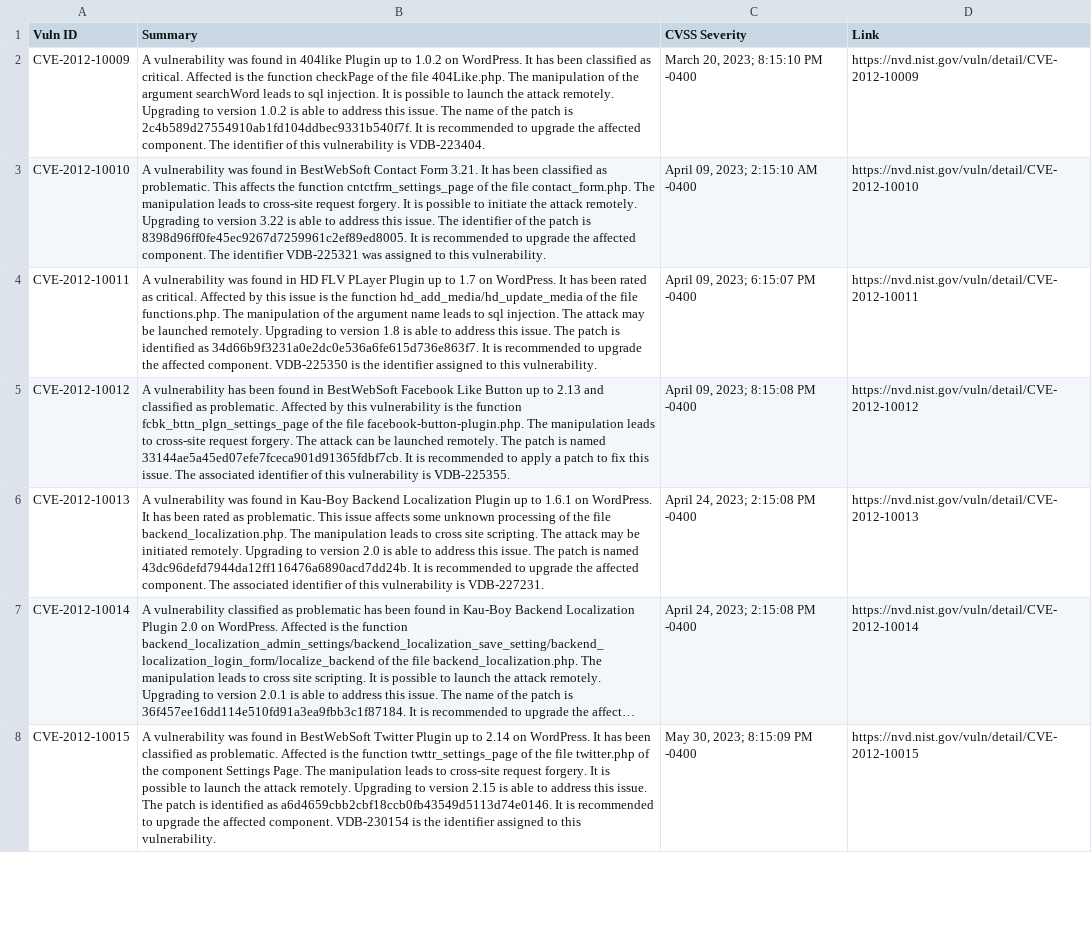
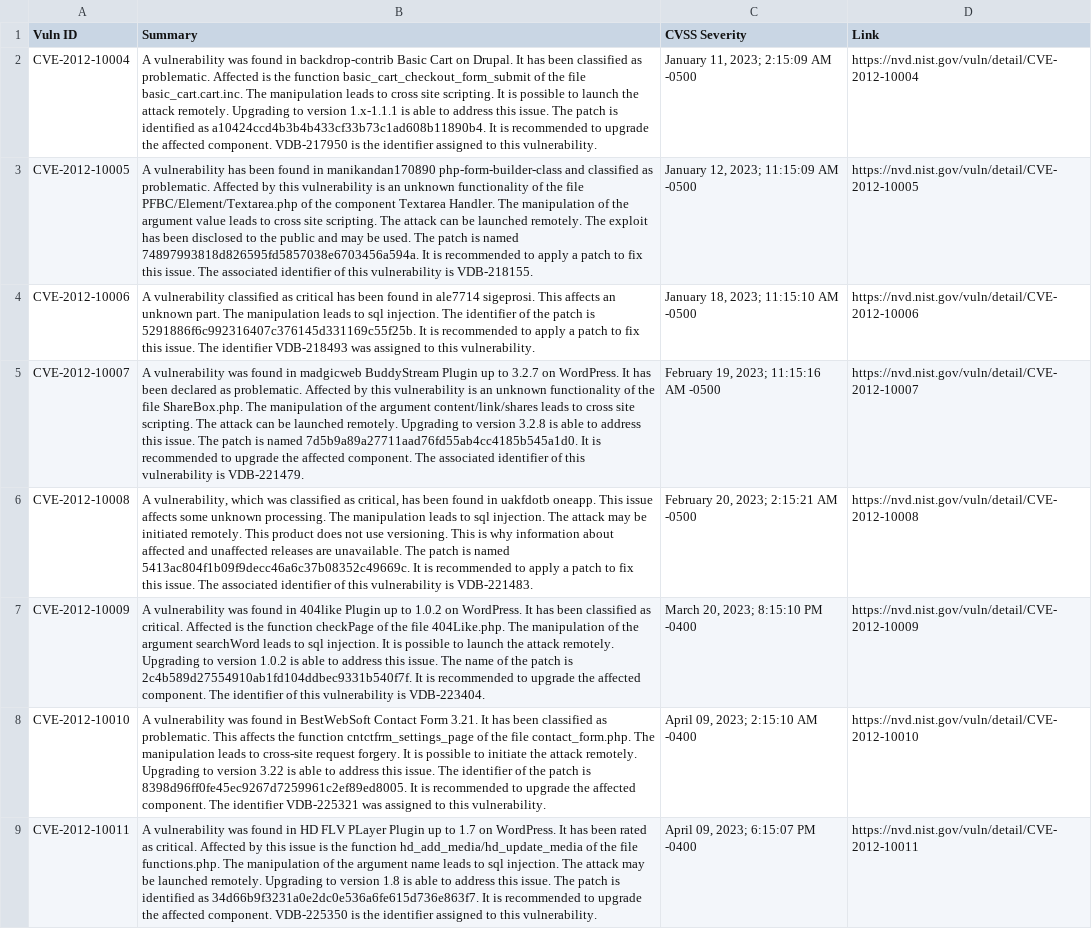
Before and after one commit to c2siorg/bug-connector, a CSV file: Data/NVD/CVE_2012.csv, drawn as a sheet; only a part is shown; the shorter side is filled out with more unchanged rows; long unchanged cells end in …; the diff names each change by its address in the sheet, - before the commit and + after, or states it on an @@ line.

```diff
--- a/Data/NVD/CVE_2012.csv
+++ b/Data/NVD/CVE_2012.csv
+row 2: CVE-2012-10004 | A vulnerability was found in backdrop-contrib Basic Cart on Drupal. It has been classified as problematic. Affected is the function basic_cart_checkout_form_submit of the file basic_cart.cart.inc. The manipulation leads to cross site scripting. It is possible to launch the attack remotely. Upgrading to version 1.x-1.1.1 is able to address this issue. The patch is identified as a10424ccd4b3b4b433cf33b73c1ad608b11890b4. It is recommended to upgrade the affected component. VDB-217950 is the identifier assigned to this vulnerability. | January 11, 2023; 2:15:09 AM -0500 | https://nvd.nist.gov/vuln/detail/CVE-2012-10004
+row 3: CVE-2012-10005 | A vulnerability has been found in manikandan170890 php-form-builder-class and classified as problematic. Affected by this vulnerability is an unknown functionality of the file PFBC/Element/Textarea.php of the component Textarea Handler. The manipulation of the argument value leads to cross site scripting. The attack can be launched remotely. The exploit has been disclosed to the public and may be used. The patch is named 74897993818d826595fd5857038e6703456a594a. It is recommended to apply a patch to fix this issue. The associated identifier of this vulnerability is VDB-218155. | January 12, 2023; 11:15:09 AM -0500 | https://nvd.nist.gov/vuln/detail/CVE-2012-10005
+row 4: CVE-2012-10006 | A vulnerability classified as critical has been found in ale7714 sigeprosi. This affects an unknown part. The manipulation leads to sql injection. The identifier of the patch is 5291886f6c992316407c376145d331169c55f25b. It is recommended to apply a patch to fix this issue. The identifier VDB-218493 was assigned to this vulnerability. | January 18, 2023; 11:15:10 AM -0500 | https://nvd.nist.gov/vuln/detail/CVE-2012-10006
+row 5: CVE-2012-10007 | A vulnerability was found in madgicweb BuddyStream Plugin up to 3.2.7 on WordPress. It has been declared as problematic. Affected by this vulnerability is an unknown functionality of the file ShareBox.php. The manipulation of the argument content/link/shares leads to cross site scripting. The attack can be launched remotely. Upgrading to version 3.2.8 is able to address this issue. The patch is named 7d5b9a89a27711aad76fd55ab4cc4185b545a1d0. It is recommended to upgrade the affected component. The associated identifier of this vulnerability is VDB-221479. | February 19, 2023; 11:15:16 AM -0500 | https://nvd.nist.gov/vuln/detail/CVE-2012-10007
+row 6: CVE-2012-10008 | A vulnerability, which was classified as critical, has been found in uakfdotb oneapp. This issue affects some unknown processing. The manipulation leads to sql injection. The attack may be initiated remotely. This product does not use versioning. This is why information about affected and unaffected releases are unavailable. The patch is named 5413ac804f1b09f9decc46a6c37b08352c49669c. It is recommended to apply a patch to fix this issue. The associated identifier of this vulnerability is VDB-221483. | February 20, 2023; 2:15:21 AM -0500 | https://nvd.nist.gov/vuln/detail/CVE-2012-10008
```
Also changed, not shown: Data/NVD/CVE_2009.csv, Data/NVD/CVE_2010.csv, 15 other files.
